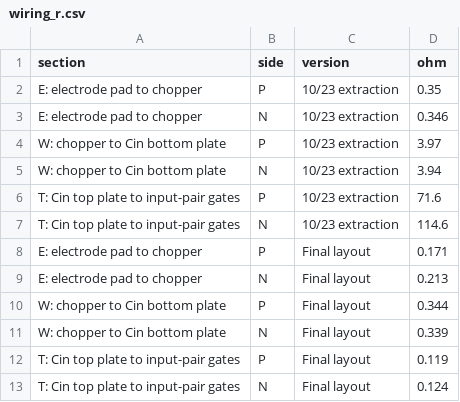
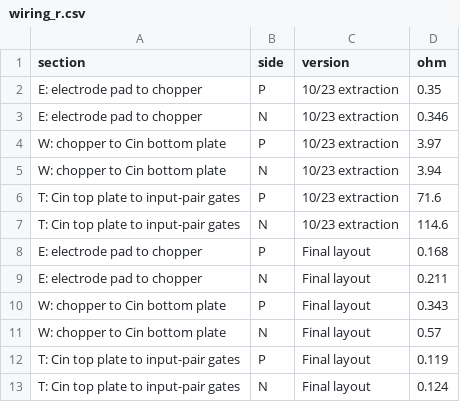
Before and after one commit to Kosei-HATA/First_Tapeout_2026, a CSV file: first_tapeout_eeg/gf180/tapeout/viz/data/wiring_r.csv, drawn as a sheet.

```diff
--- a/first_tapeout_eeg/gf180/tapeout/viz/data/wiring_r.csv
+++ b/first_tapeout_eeg/gf180/tapeout/viz/data/wiring_r.csv
@@ -7,6 +7,6 @@ T: Cin top plate to input-pair gates,P,10/23 extraction,71.6
 T: Cin top plate to input-pair gates,N,10/23 extraction,114.6
-E: electrode pad to chopper,P,Final layout,0.171
-E: electrode pad to chopper,N,Final layout,0.213
-W: chopper to Cin bottom plate,P,Final layout,0.344
-W: chopper to Cin bottom plate,N,Final layout,0.339
+E: electrode pad to chopper,P,Final layout,0.168
+E: electrode pad to chopper,N,Final layout,0.211
+W: chopper to Cin bottom plate,P,Final layout,0.343
+W: chopper to Cin bottom plate,N,Final layout,0.57
 T: Cin top plate to input-pair gates,P,Final layout,0.119
```
Also changed, not shown: first_tapeout_eeg/gf180/tapeout/viz/data/afe_metrics.csv, first_tapeout_eeg/gf180/tapeout/viz/data/afe_noise.csv, 43 other files.
